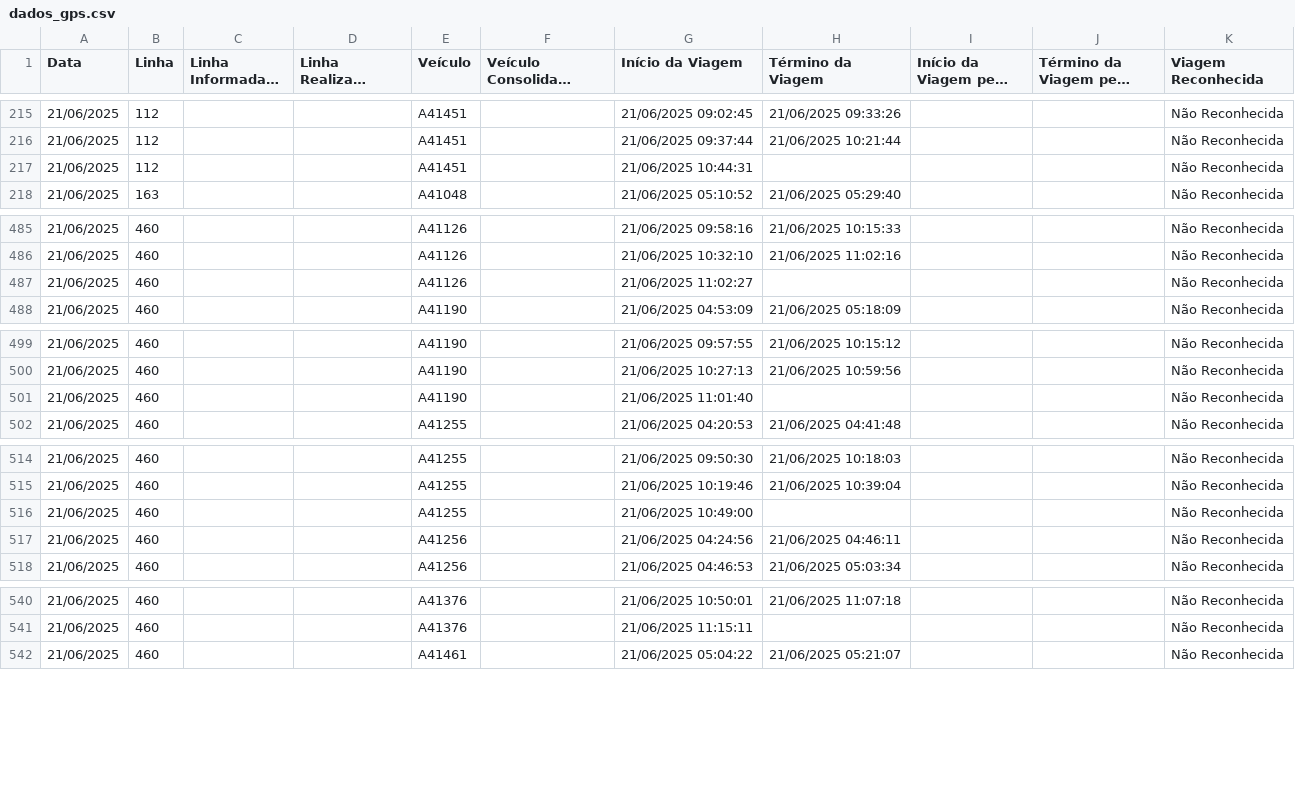
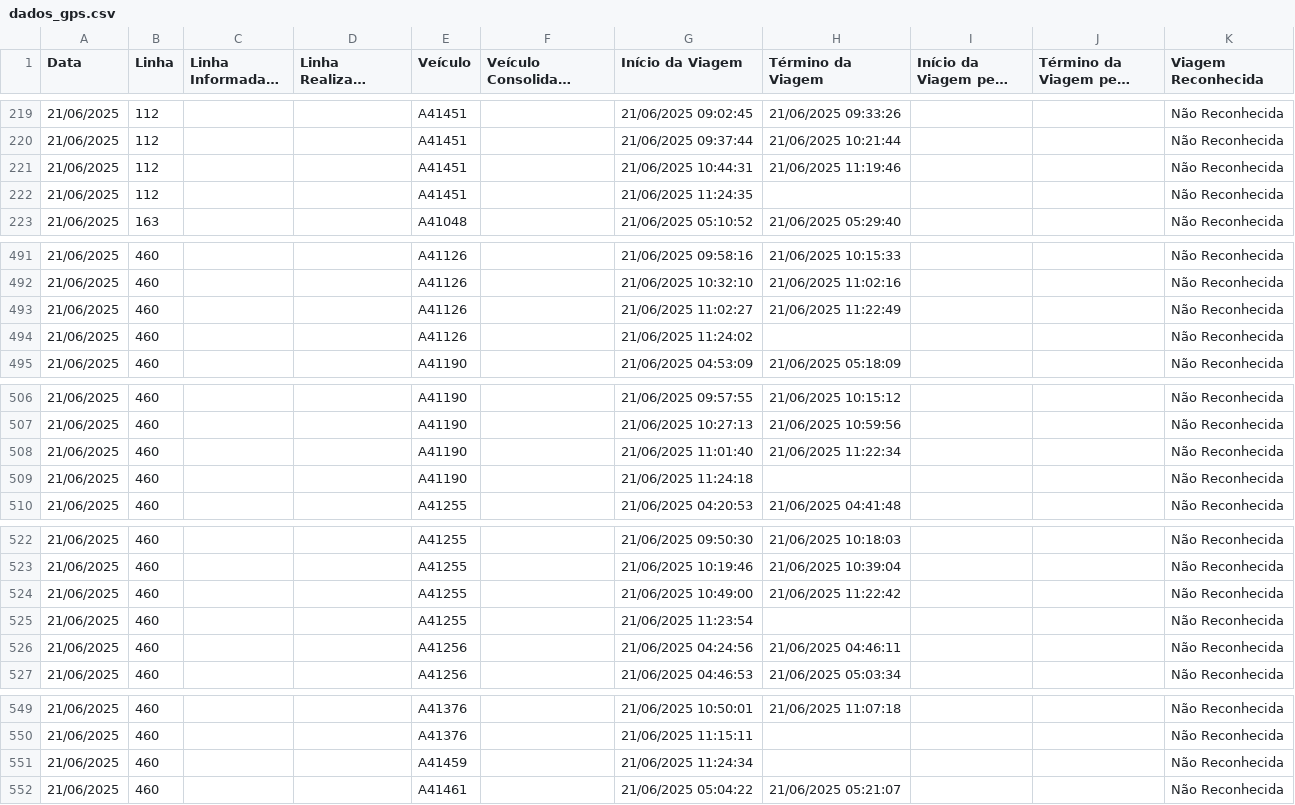
Before and after one commit to schuabi/painel_gps, a CSV file: dados/dados_gps.csv, drawn as a sheet; only a part is shown, gaps mark what is left out; long unchanged cells end in …; the diff covers the shown part only.

```diff
--- a/dados/dados_gps.csv
+++ b/dados/dados_gps.csv
@@ -216,3 +220,4 @@
 21/06/2025;112;;;A41451;;21/06/2025 09:37:44;21/06/2025 10:21:44;;;Não Reconhecida
-21/06/2025;112;;;A41451;;21/06/2025 10:44:31;;;;Não Reconhecida
+21/06/2025;112;;;A41451;;21/06/2025 10:44:31;21/06/2025 11:19:46;;;Não Reconhecida
+21/06/2025;112;;;A41451;;21/06/2025 11:24:35;;;;Não Reconhecida
 21/06/2025;163;;;A41048;;21/06/2025 05:10:52;21/06/2025 05:29:40;;;Não Reconhecida
@@ -486,3 +492,4 @@
 21/06/2025;460;;;A41126;;21/06/2025 10:32:10;21/06/2025 11:02:16;;;Não Reconhecida
-21/06/2025;460;;;A41126;;21/06/2025 11:02:27;;;;Não Reconhecida
+21/06/2025;460;;;A41126;;21/06/2025 11:02:27;21/06/2025 11:22:49;;;Não Reconhecida
+21/06/2025;460;;;A41126;;21/06/2025 11:24:02;;;;Não Reconhecida
 21/06/2025;460;;;A41190;;21/06/2025 04:53:09;21/06/2025 05:18:09;;;Não Reconhecida
@@ -500,3 +507,4 @@
 21/06/2025;460;;;A41190;;21/06/2025 10:27:13;21/06/2025 10:59:56;;;Não Reconhecida
-21/06/2025;460;;;A41190;;21/06/2025 11:01:40;;;;Não Reconhecida
+21/06/2025;460;;;A41190;;21/06/2025 11:01:40;21/06/2025 11:22:34;;;Não Reconhecida
+21/06/2025;460;;;A41190;;21/06/2025 11:24:18;;;;Não Reconhecida
 21/06/2025;460;;;A41255;;21/06/2025 04:20:53;21/06/2025 04:41:48;;;Não Reconhecida
@@ -515,3 +523,4 @@
 21/06/2025;460;;;A41255;;21/06/2025 10:19:46;21/06/2025 10:39:04;;;Não Reconhecida
-21/06/2025;460;;;A41255;;21/06/2025 10:49:00;;;;Não Reconhecida
+21/06/2025;460;;;A41255;;21/06/2025 10:49:00;21/06/2025 11:22:42;;;Não Reconhecida
+21/06/2025;460;;;A41255;;21/06/2025 11:23:54;;;;Não Reconhecida
 21/06/2025;460;;;A41256;;21/06/2025 04:24:56;21/06/2025 04:46:11;;;Não Reconhecida
@@ -541,2 +550,3 @@
 21/06/2025;460;;;A41376;;21/06/2025 11:15:11;;;;Não Reconhecida
+21/06/2025;460;;;A41459;;21/06/2025 11:24:34;;;;Não Reconhecida
 21/06/2025;460;;;A41461;;21/06/2025 05:04:22;21/06/2025 05:21:07;;;Não Reconhecida
```
Also changed, not shown: 5 added rows, 1 removed row and 29 edited cells elsewhere in this file.
